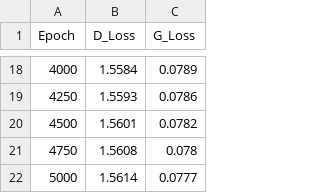
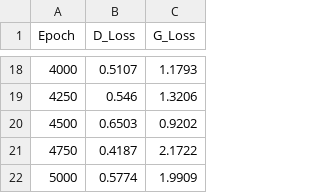
Before and after one commit to Akashsubramanian123/CSA4702-Deep-Learning, a CSV file: Exp.No.29/q29_table1_cgan_loss.csv, drawn as a sheet; only a part is shown, gaps mark what is left out; the diff covers the shown part only.

```diff
--- a/Exp.No.29/q29_table1_cgan_loss.csv
+++ b/Exp.No.29/q29_table1_cgan_loss.csv
@@ -18,5 +18,5 @@ Epoch,D_Loss,G_Loss
-4000,1.5584,0.0789
-4250,1.5593,0.0786
-4500,1.5601,0.0782
-4750,1.5608,0.078
-5000,1.5614,0.0777
+4000,0.5107,1.1793
+4250,0.546,1.3206
+4500,0.6503,0.9202
+4750,0.4187,2.1722
+5000,0.5774,1.9909
```
Also changed, not shown: 32 edited cells elsewhere in this file, Exp.No.28/q28_table1_adversarial_losses.csv, Exp.No.29/q29_table2_class_control.csv, 8 other files.
